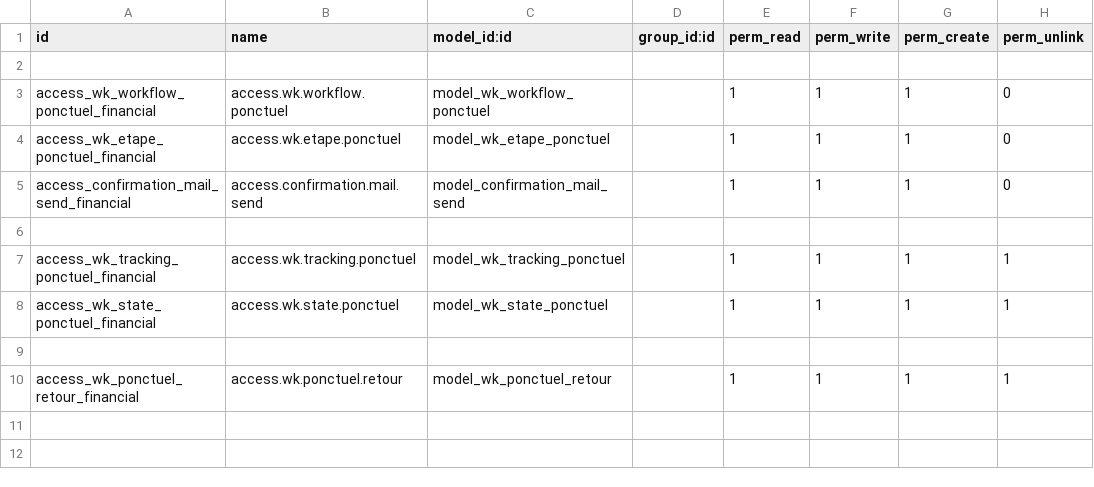
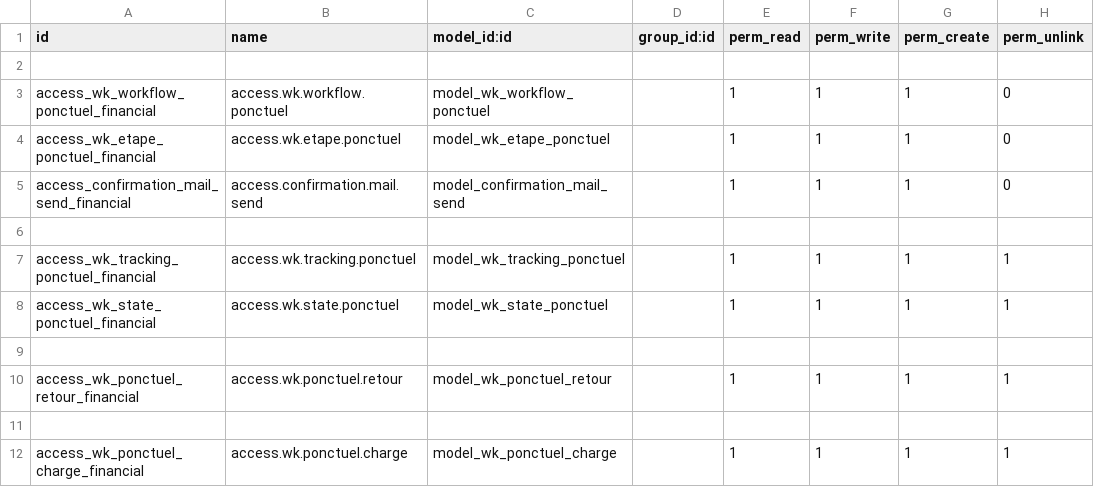
Before and after one commit to tawousamara/ponctuel, a CSV file: dept_comm/security/ir.model.access.csv, drawn as a sheet; the diff names each change by its address in the sheet, - before the commit and + after, or states it on an @@ line.

```diff
--- a/dept_comm/security/ir.model.access.csv
+++ b/dept_comm/security/ir.model.access.csv
+row 11: (empty)
+row 12: access_wk_ponctuel_charge_financial | access.wk.ponctuel.charge | model_wk_ponctuel_charge |  | 1 | 1 | 1 | 1
```
Also changed, not shown: 12 other files.
